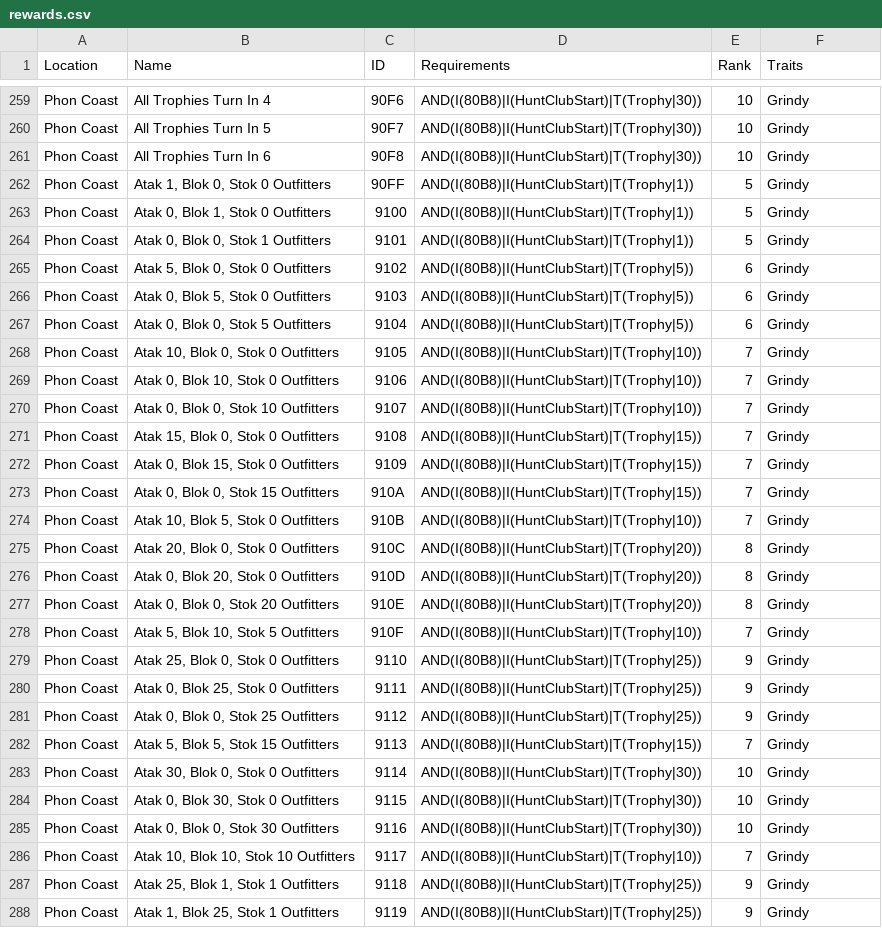
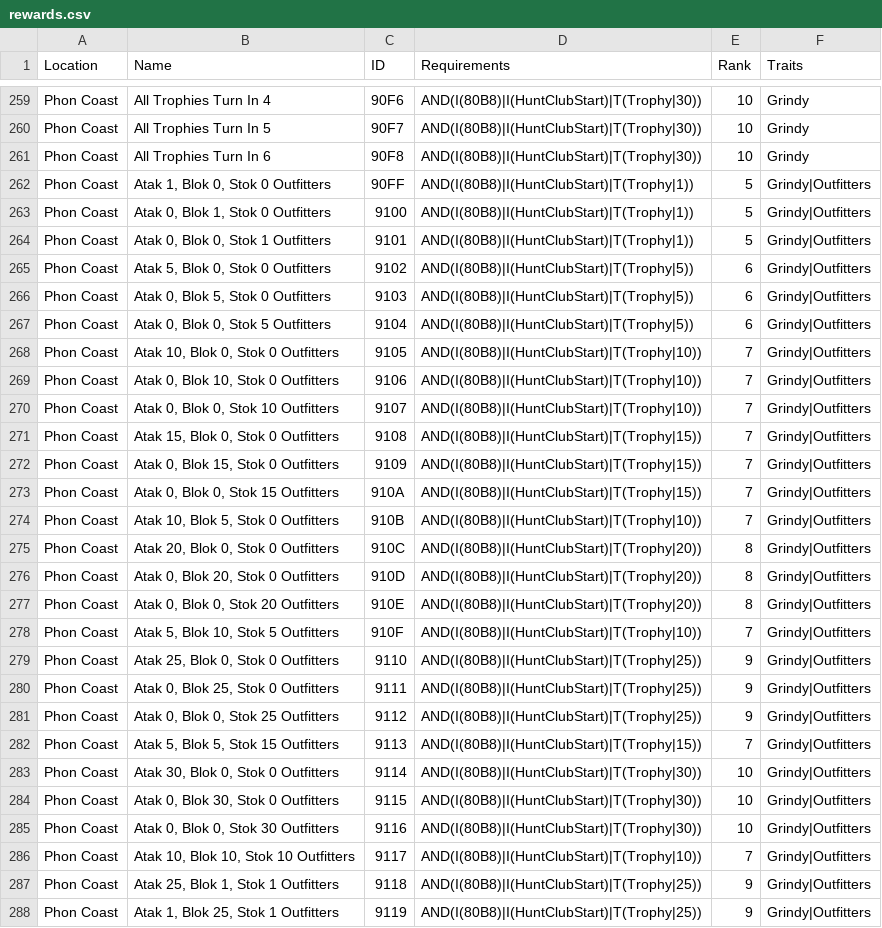
Before and after one commit to Bartz24/FFModdingWPF, a CSV file: FF12Rando/bin/data/rewards.csv, drawn as a sheet; only a part is shown, gaps mark what is left out; the diff covers the shown part only; the diff names each change by its address in the sheet, - before the commit and + after, or states it on an @@ line.

Commit message:
12 cockatrice logic fix and outfitters balancing/QoL. price shuffle

```diff
--- a/FF12Rando/bin/data/rewards.csv
+++ b/FF12Rando/bin/data/rewards.csv
-F262:F288 (Traits): Grindy
+F262:F288 (Traits): Grindy|Outfitters
```
Also changed, not shown: 12 edited cells elsewhere in this file, 9 other files.
